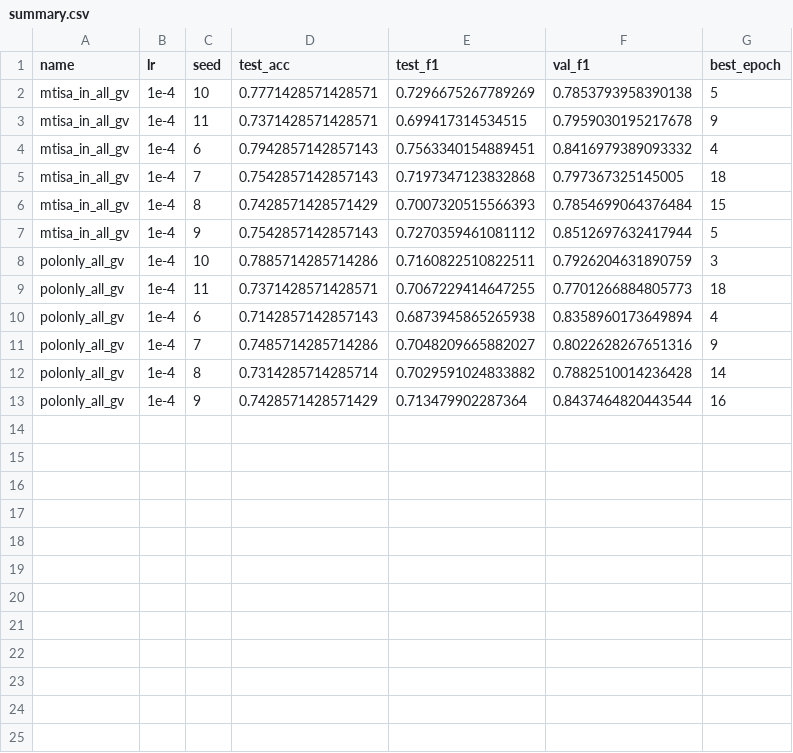
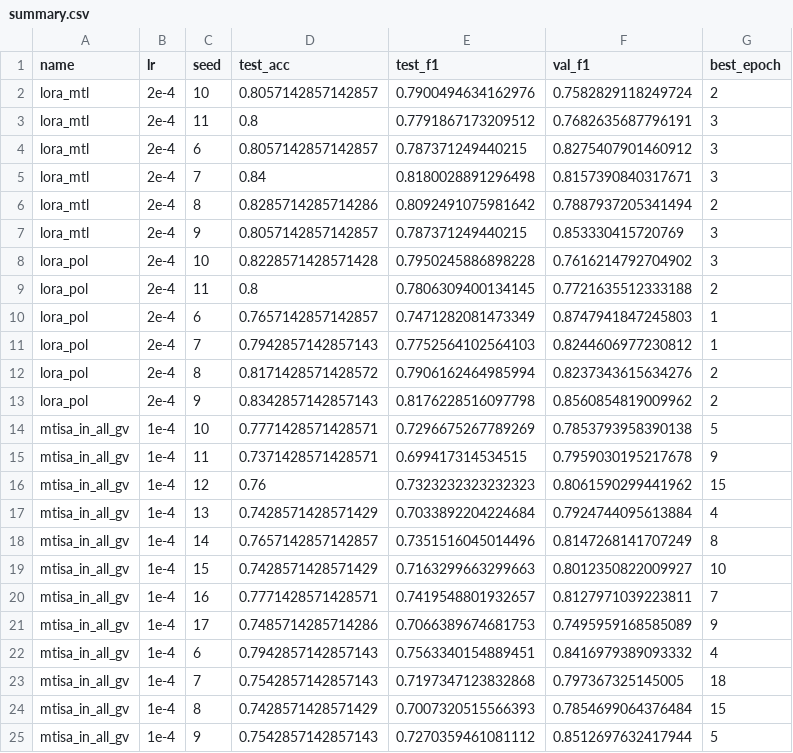
Before and after one commit to abhiram-1115/MT-ISA, a CSV file: results_laptop/summary.csv, drawn as a sheet; only a part is shown; the shorter side is filled out with more unchanged rows; the diff covers the shown part only; the diff names each change by its address in the sheet, - before the commit and + after, or states it on an @@ line.

```diff
--- a/results_laptop/summary.csv
+++ b/results_laptop/summary.csv
+row 2: lora_mtl | 2e-4 | 10 | 0.8057142857142857 | 0.7900494634162976 | 0.7582829118249724 | 2
+row 3: lora_mtl | 2e-4 | 11 | 0.8 | 0.7791867173209512 | 0.7682635687796191 | 3
+row 4: lora_mtl | 2e-4 | 6 | 0.8057142857142857 | 0.787371249440215 | 0.8275407901460912 | 3
+row 5: lora_mtl | 2e-4 | 7 | 0.84 | 0.8180028891296498 | 0.8157390840317671 | 3
+row 6: lora_mtl | 2e-4 | 8 | 0.8285714285714286 | 0.8092491075981642 | 0.7887937205341494 | 2
+row 7: lora_mtl | 2e-4 | 9 | 0.8057142857142857 | 0.787371249440215 | 0.853330415720769 | 3
+row 8: lora_pol | 2e-4 | 10 | 0.8228571428571428 | 0.7950245886898228 | 0.7616214792704902 | 3
+row 9: lora_pol | 2e-4 | 11 | 0.8 | 0.7806309400134145 | 0.7721635512333188 | 2
+row 10: lora_pol | 2e-4 | 6 | 0.7657142857142857 | 0.7471282081473349 | 0.8747941847245803 | 1
+row 11: lora_pol | 2e-4 | 7 | 0.7942857142857143 | 0.7752564102564103 | 0.8244606977230812 | 1
+row 12: lora_pol | 2e-4 | 8 | 0.8171428571428572 | 0.7906162464985994 | 0.8237343615634276 | 2
+row 13: lora_pol | 2e-4 | 9 | 0.8342857142857143 | 0.8176228516097798 | 0.8560854819009962 | 2
+row 16: mtisa_in_all_gv | 1e-4 | 12 | 0.76 | 0.7323232323232323 | 0.8061590299441962 | 15
+row 17: mtisa_in_all_gv | 1e-4 | 13 | 0.7428571428571429 | 0.7033892204224684 | 0.7924744095613884 | 4
+row 18: mtisa_in_all_gv | 1e-4 | 14 | 0.7657142857142857 | 0.7351516045014496 | 0.8147268141707249 | 8
+row 19: mtisa_in_all_gv | 1e-4 | 15 | 0.7428571428571429 | 0.7163299663299663 | 0.8012350822009927 | 10
+row 20: mtisa_in_all_gv | 1e-4 | 16 | 0.7771428571428571 | 0.7419548801932657 | 0.8127971039223811 | 7
+row 21: mtisa_in_all_gv | 1e-4 | 17 | 0.7485714285714286 | 0.7066389674681753 | 0.7495959168585089 | 9
```
Also changed, not shown: 6 added rows elsewhere in this file, results/summary.csv, 11 other files.
